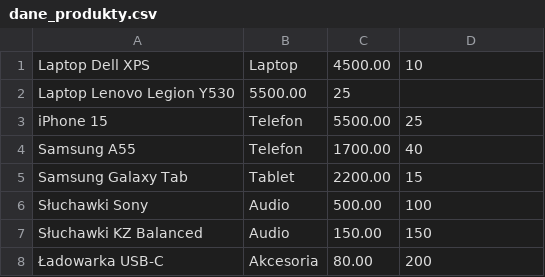
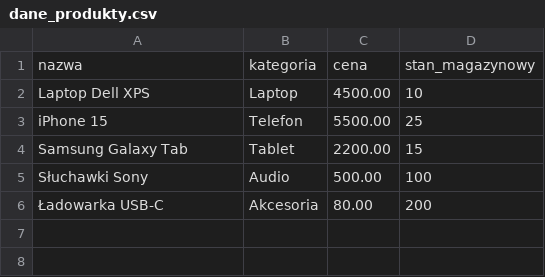
Before and after one commit to NomysM/ZSBD_163093_ns_Projekt, a CSV file: dane_produkty.csv, drawn as a sheet; removed rows and columns are numbered as before the commit, all else as after; the diff names each change by its address in the sheet, - before the commit and + after, or states it on an @@ line.

Commit message:
Update dane_produkty.csv

```diff
--- a/dane_produkty.csv
+++ b/dane_produkty.csv
+row 1: nazwa | kategoria | cena | stan_magazynowy
-row 2: Laptop Lenovo Legion Y530 | 5500.00 | 25
-row 4: Samsung A55 | Telefon | 1700.00 | 40
-row 7: Słuchawki KZ Balanced | Audio | 150.00 | 150
```
